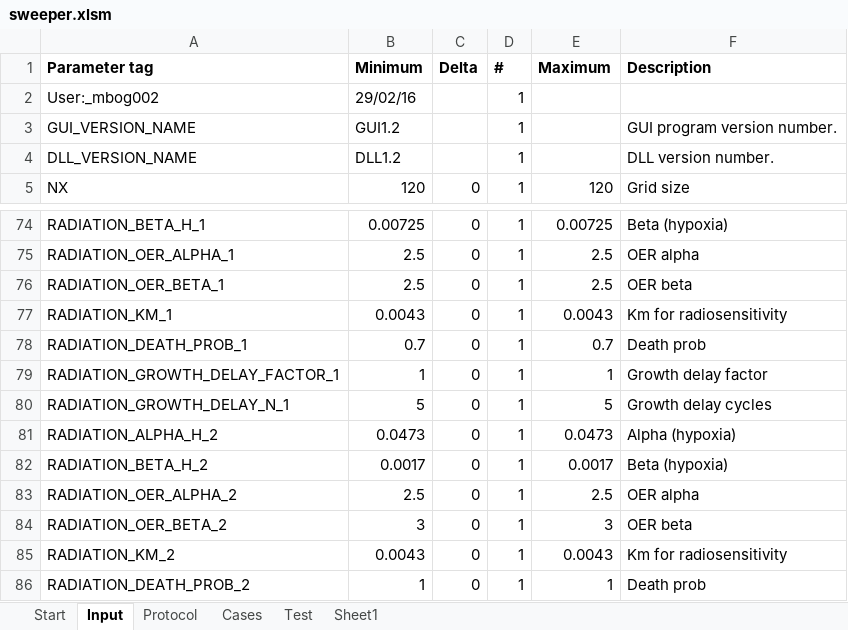
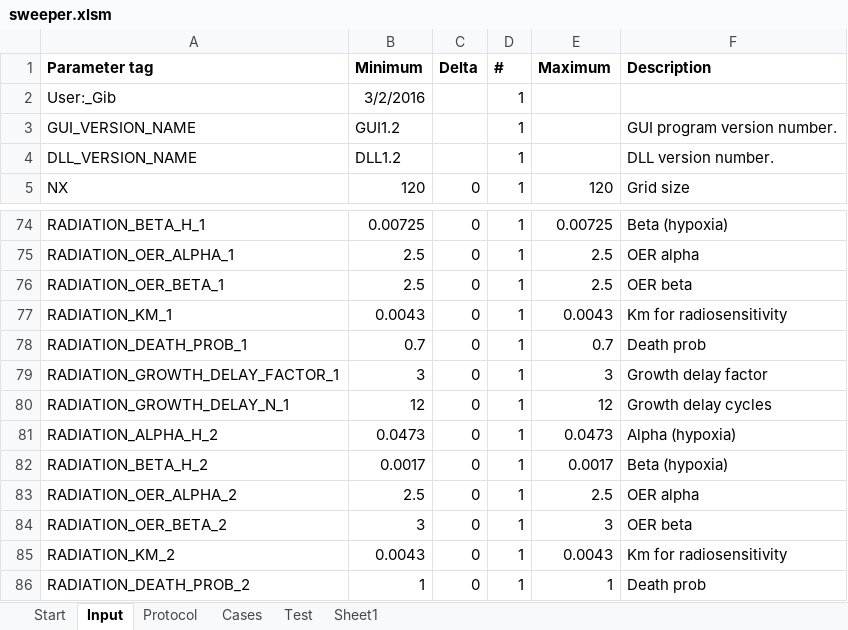
Before and after one commit to gibbogle/spheroid-abm, an Excel workbook: VBA/sweeper.xlsm, sheet Input, drawn as a sheet; only a part is shown, gaps mark what is left out; values as stored, in another font and other column widths than the file's, no borders; the diff names each change by its address in the sheet, - before the commit and + after, or states it on an @@ line.

```diff
--- a/VBA/sweeper.xlsm (sheet Input)
+++ b/VBA/sweeper.xlsm (sheet Input)
-A2 (Parameter tag): User:_mbog002
+A2 (Parameter tag): User:_Gib
-B2 (Minimum): 29/02/16
+B2 (Minimum): 3/2/2016
-B79 (Minimum): 1
+B79 (Minimum): 3
-E79 (Maximum): 1
+E79 (Maximum): 3
-B80 (Minimum): 5
+B80 (Minimum): 12
-E80 (Maximum): 5
+E80 (Maximum): 12
```
Also changed, not shown: sheet Protocol, sheet Start, sheet Cases, 4 other files.
